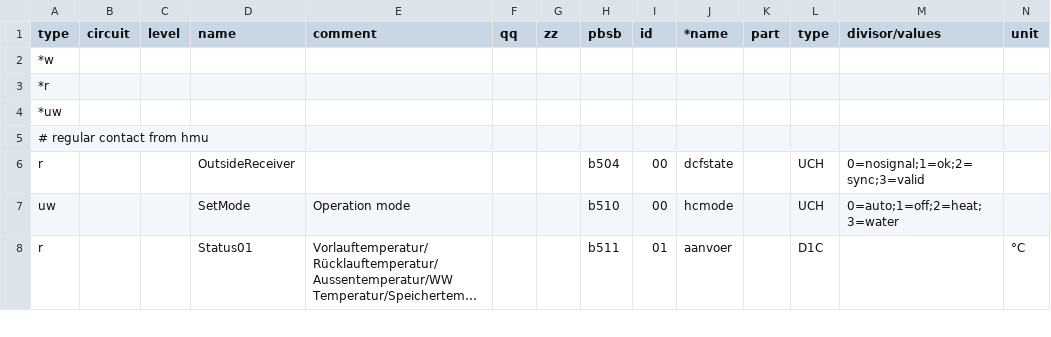
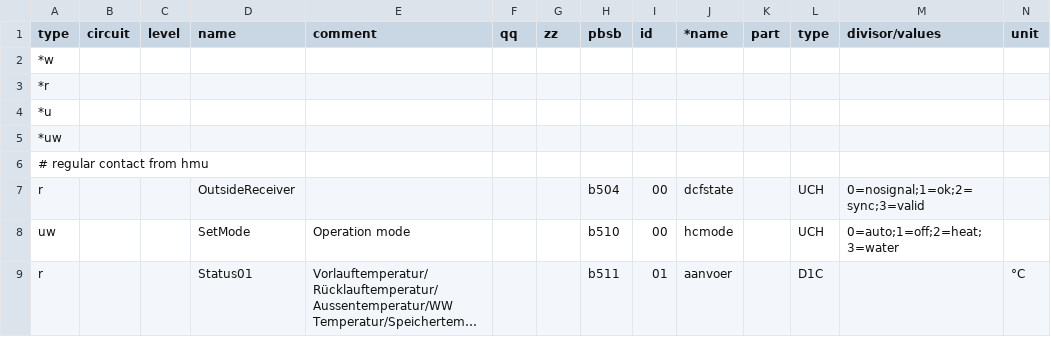
Before and after one commit to stgm/ebus.github.io, a CSV file: en/vaillant/76.vwz.csv, drawn as a sheet; only a part is shown; long unchanged cells end in …; rows hold the shown columns only; the diff names each change by its address in the sheet, - before the commit and + after, or states it on an @@ line.

Commit message:
Update 76.vwz.csv

```diff
--- a/en/vaillant/76.vwz.csv
+++ b/en/vaillant/76.vwz.csv
+row 4: *u
```
